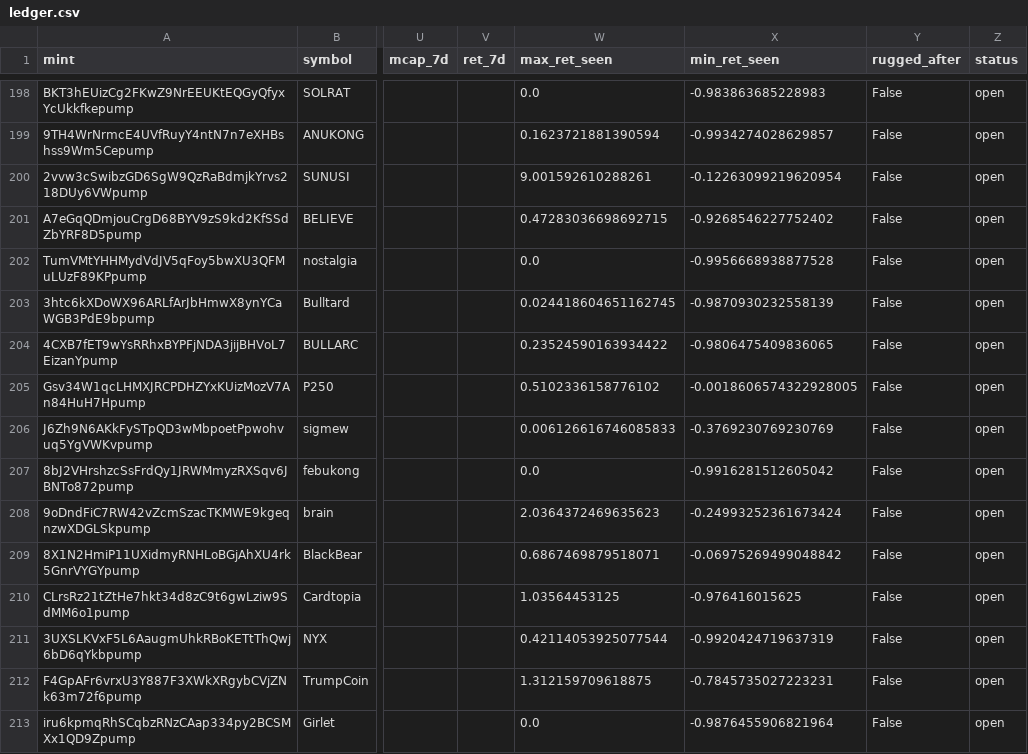
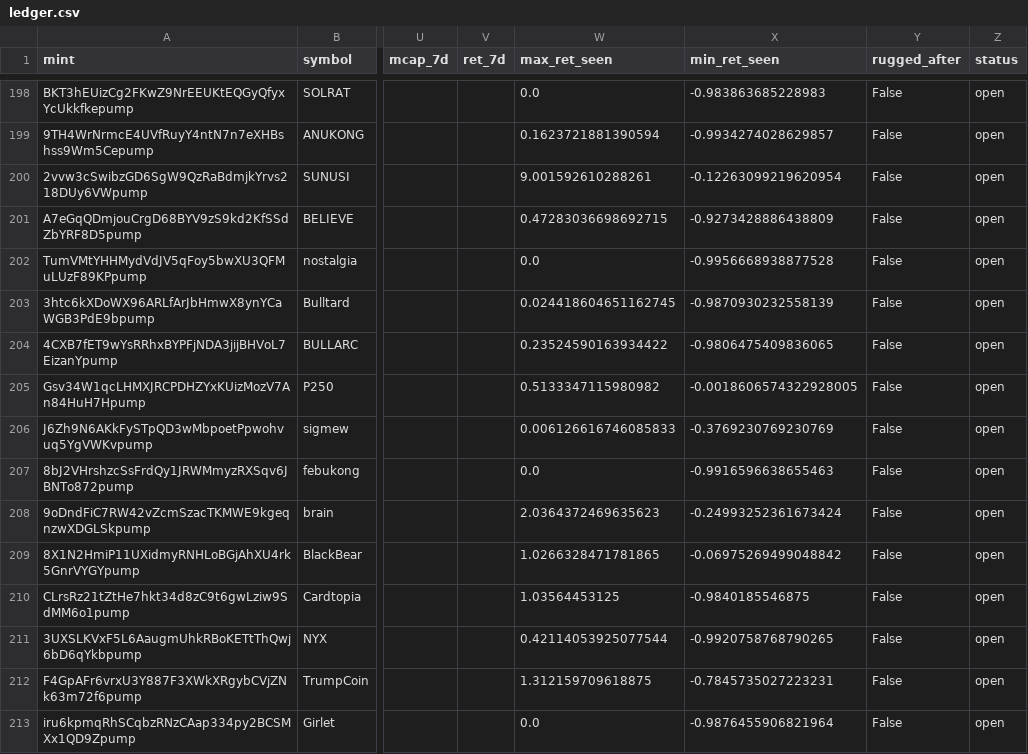
Before and after one commit to yousefjan2007-crypto/solana_screener, a CSV file: data/ledger.csv, drawn as a sheet; only a part is shown, gaps mark what is left out; the diff covers the shown part only; the diff names each change by its address in the sheet, - before the commit and + after, or states it on an @@ line.

```diff
--- a/data/ledger.csv
+++ b/data/ledger.csv
-X201 (min_ret_seen): -0.9268546227752402
+X201 (min_ret_seen): -0.9273428886438809
-W205 (max_ret_seen): 0.5102336158776102
+W205 (max_ret_seen): 0.5133347115980982
-X207 (min_ret_seen): -0.9916281512605042
+X207 (min_ret_seen): -0.9916596638655463
-W209 (max_ret_seen): 0.6867469879518071
+W209 (max_ret_seen): 1.0266328471781865
-X210 (min_ret_seen): -0.976416015625
+X210 (min_ret_seen): -0.9840185546875
-X211 (min_ret_seen): -0.9920424719637319
+X211 (min_ret_seen): -0.9920758768790265
```
Also changed, not shown: 32 edited cells elsewhere in this file, 2 other files.
